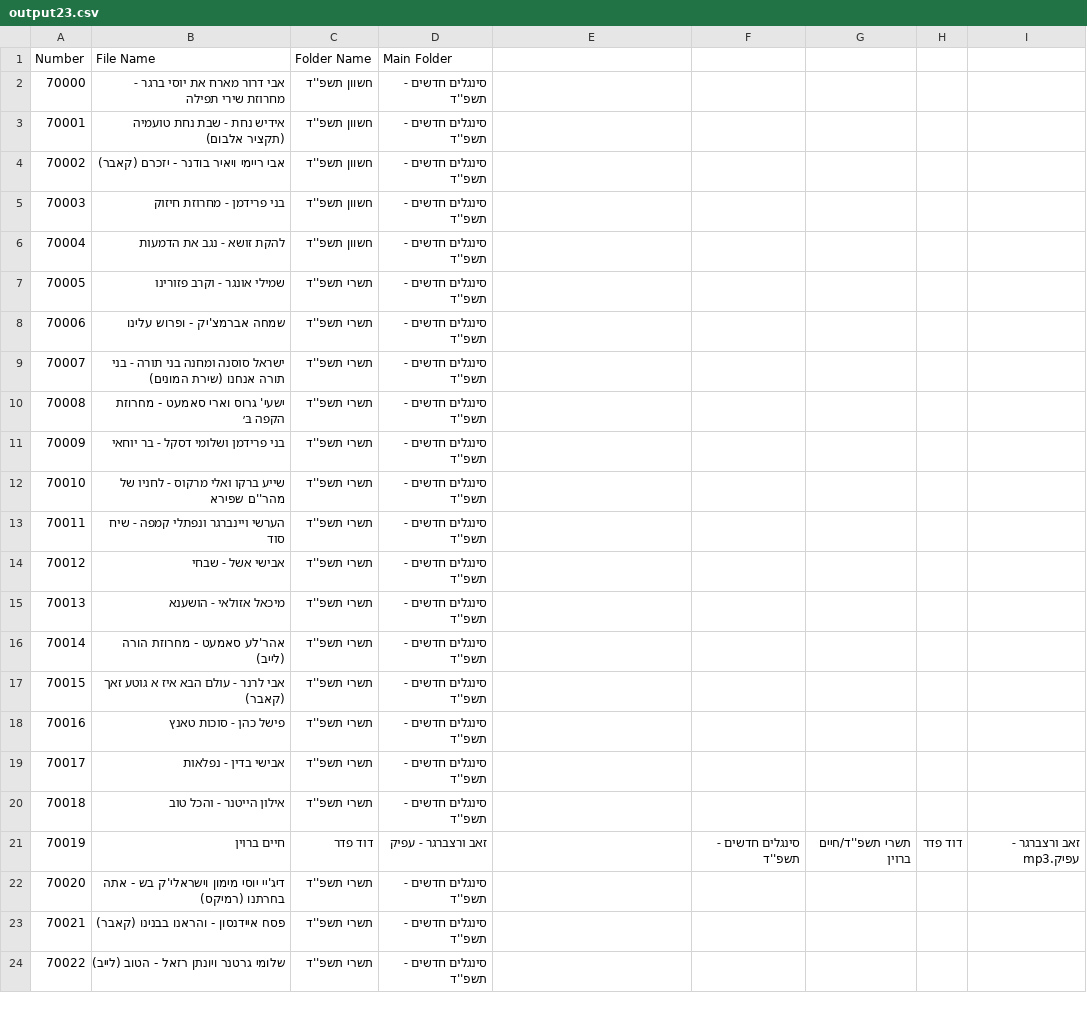
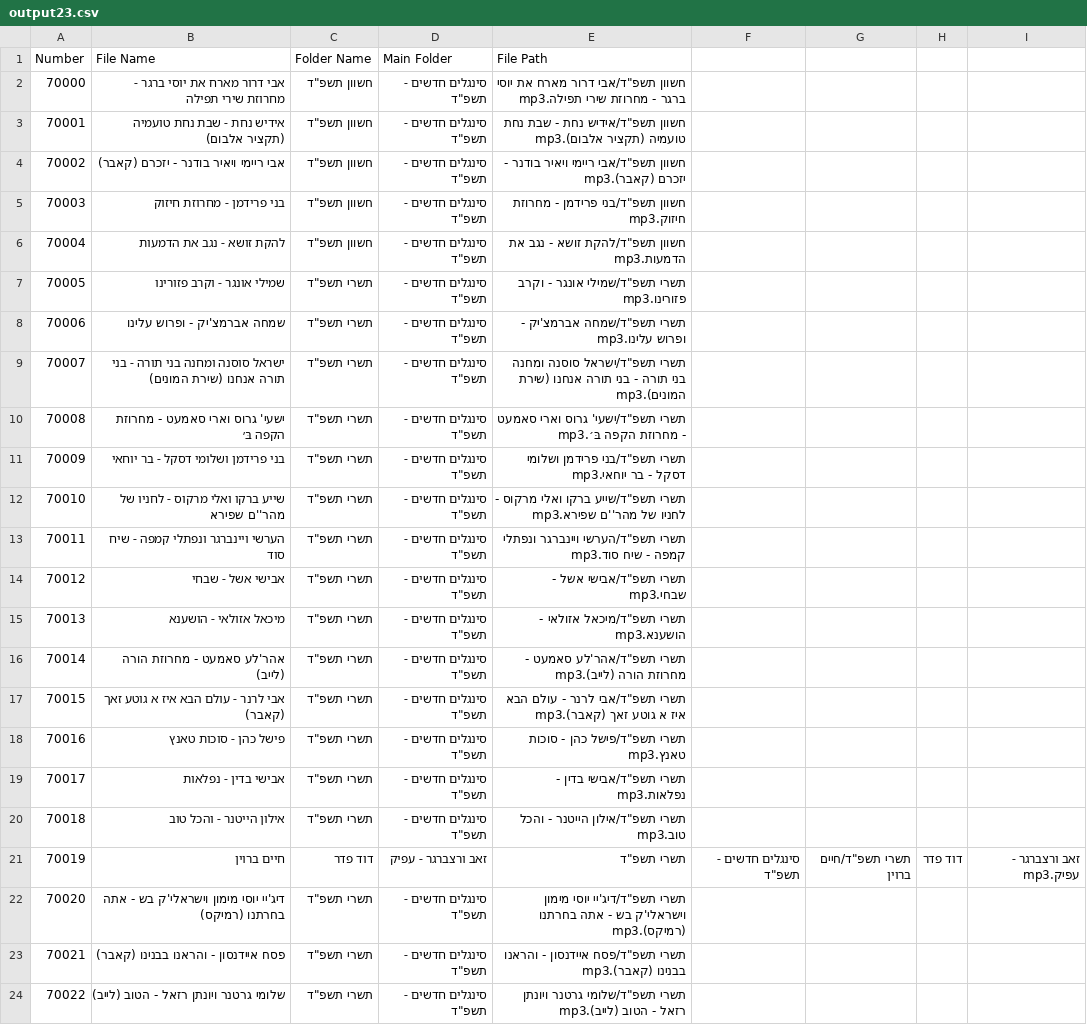
Before and after one commit to NHLOCAL/shir-bot, a CSV file: site/output23.csv, drawn as a sheet; only a part is shown; the diff covers the shown part only.

Commit message:
Add downloaded CSV to the 'site' folder y

```diff
--- a/site/output23.csv
+++ b/site/output23.csv
@@ -1,24 +1,24 @@
-Number,File Name,Folder Name,Main Folder
-70000,אבי דרור מארח את יוסי ברגר - מחרוזת שירי תפילה,"חשוון תשפ''ד","סינגלים חדשים - תשפ''ד"
-70001,אידיש נחת - שבת נחת טועמיה (תקציר אלבום),"חשוון תשפ''ד","סינגלים חדשים - תשפ''ד"
-70002,אבי ריימי ויאיר בודנר - יזכרם (קאבר),"חשוון תשפ''ד","סינגלים חדשים - תשפ''ד"
-70003,בני פרידמן -  מחרוזת חיזוק,"חשוון תשפ''ד","סינגלים חדשים - תשפ''ד"
-70004,להקת זושא - נגב את הדמעות,"חשוון תשפ''ד","סינגלים חדשים - תשפ''ד"
-70005,שמילי אונגר - וקרב פזורינו,"תשרי תשפ''ד","סינגלים חדשים - תשפ''ד"
-70006,שמחה אברמצ'יק - ופרוש עלינו,"תשרי תשפ''ד","סינגלים חדשים - תשפ''ד"
-70007,ישראל סוסנה ומחנה בני תורה - בני תורה אנחנו (שירת המונים),"תשרי תשפ''ד","סינגלים חדשים - תשפ''ד"
-70008,ישעי' גרוס וארי סאמעט - מחרוזת הקפה בּ׳,"תשרי תשפ''ד","סינגלים חדשים - תשפ''ד"
-70009,בני פרידמן ושלומי דסקל - בר יוחאי,"תשרי תשפ''ד","סינגלים חדשים - תשפ''ד"
-70010,שייע ברקו ואלי מרקוס - לחניו של מהר''ם שפירא,"תשרי תשפ''ד","סינגלים חדשים - תשפ''ד"
-70011,הערשי ויינברגר ונפתלי קמפה - שיח סוד,"תשרי תשפ''ד","סינגלים חדשים - תשפ''ד"
-70012,אבישי אשל - שבחי,"תשרי תשפ''ד","סינגלים חדשים - תשפ''ד"
-70013,מיכאל אזולאי - הושענא,"תשרי תשפ''ד","סינגלים חדשים - תשפ''ד"
-70014,אהר'לע סאמעט - מחרוזת הורה (לייב),"תשרי תשפ''ד","סינגלים חדשים - תשפ''ד"
-70015,אבי לרנר - עולם הבא איז א גוטע זאך (קאבר),"תשרי תשפ''ד","סינגלים חדשים - תשפ''ד"
-70016,פישל כהן - סוכות טאנץ,"תשרי תשפ''ד","סינגלים חדשים - תשפ''ד"
-70017,אבישי בדין - נפלאות,"תשרי תשפ''ד","סינגלים חדשים - תשפ''ד"
-70018,אילון הייטנר - והכל טוב,"תשרי תשפ''ד","סינגלים חדשים - תשפ''ד"
-70019,חיים ברוין, דוד פדר, זאב ורצברגר - עפיק,,"סינגלים חדשים - תשפ''ד","תשרי תשפ''ד/חיים ברוין", דוד פדר, זאב ורצברגר - עפיק.mp3
-70020,דיג'יי יוסי מימון וישראלי'ק בש - אתה בחרתנו (רמיקס),"תשרי תשפ''ד","סינגלים חדשים - תשפ''ד"
-70021,פסח איידנסון - והראנו בבנינו (קאבר),"תשרי תשפ''ד","סינגלים חדשים - תשפ''ד"
-70022,שלומי גרטנר ויונתן רזאל - הטוב (לייב),"תשרי תשפ''ד","סינגלים חדשים - תשפ''ד"
+Number,File Name,Folder Name,Main Folder,File Path
+70000,אבי דרור מארח את יוסי ברגר - מחרוזת שירי תפילה,חשוון תשפ"ד,סינגלים חדשים - תשפ"ד,חשוון תשפ"ד/אבי דרור מארח את יוסי ברגר - מחרוזת שירי תפילה.mp3
+70001,אידיש נחת - שבת נחת טועמיה (תקציר אלבום),חשוון תשפ"ד,סינגלים חדשים - תשפ"ד,חשוון תשפ"ד/אידיש נחת - שבת נחת טועמיה (תקציר אלבום).mp3
+70002,אבי ריימי ויאיר בודנר - יזכרם (קאבר),חשוון תשפ"ד,סינגלים חדשים - תשפ"ד,חשוון תשפ"ד/אבי ריימי ויאיר בודנר - יזכרם (קאבר).mp3
+70003,בני פרידמן -  מחרוזת חיזוק,חשוון תשפ"ד,סינגלים חדשים - תשפ"ד,חשוון תשפ"ד/בני פרידמן -  מחרוזת חיזוק.mp3
+70004,להקת זושא - נגב את הדמעות,חשוון תשפ"ד,סינגלים חדשים - תשפ"ד,חשוון תשפ"ד/להקת זושא - נגב את הדמעות.mp3
+70005,שמילי אונגר - וקרב פזורינו,תשרי תשפ"ד,סינגלים חדשים - תשפ"ד,תשרי תשפ"ד/שמילי אונגר - וקרב פזורינו.mp3
+70006,שמחה אברמצ'יק - ופרוש עלינו,תשרי תשפ"ד,סינגלים חדשים - תשפ"ד,תשרי תשפ"ד/שמחה אברמצ'יק - ופרוש עלינו.mp3
+70007,ישראל סוסנה ומחנה בני תורה - בני תורה אנחנו (שירת המונים),תשרי תשפ"ד,סינגלים חדשים - תשפ"ד,תשרי תשפ"ד/ישראל סוסנה ומחנה בני תורה - בני תורה אנחנו (שירת המונים).mp3
+70008,ישעי' גרוס וארי סאמעט - מחרוזת הקפה בּ׳,תשרי תשפ"ד,סינגלים חדשים - תשפ"ד,תשרי תשפ"ד/ישעי' גרוס וארי סאמעט - מחרוזת הקפה בּ׳.mp3
+70009,בני פרידמן ושלומי דסקל - בר יוחאי,תשרי תשפ"ד,סינגלים חדשים - תשפ"ד,תשרי תשפ"ד/בני פרידמן ושלומי דסקל - בר יוחאי.mp3
+70010,שייע ברקו ואלי מרקוס - לחניו של מהר''ם שפירא,תשרי תשפ"ד,סינגלים חדשים - תשפ"ד,תשרי תשפ"ד/שייע ברקו ואלי מרקוס - לחניו של מהר''ם שפירא.mp3
+70011,הערשי ויינברגר ונפתלי קמפה - שיח סוד,תשרי תשפ"ד,סינגלים חדשים - תשפ"ד,תשרי תשפ"ד/הערשי ויינברגר ונפתלי קמפה - שיח סוד.mp3
+70012,אבישי אשל - שבחי,תשרי תשפ"ד,סינגלים חדשים - תשפ"ד,תשרי תשפ"ד/אבישי אשל - שבחי.mp3
+70013,מיכאל אזולאי - הושענא,תשרי תשפ"ד,סינגלים חדשים - תשפ"ד,תשרי תשפ"ד/מיכאל אזולאי - הושענא.mp3
+70014,אהר'לע סאמעט - מחרוזת הורה (לייב),תשרי תשפ"ד,סינגלים חדשים - תשפ"ד,תשרי תשפ"ד/אהר'לע סאמעט - מחרוזת הורה (לייב).mp3
+70015,אבי לרנר - עולם הבא איז א גוטע זאך (קאבר),תשרי תשפ"ד,סינגלים חדשים - תשפ"ד,תשרי תשפ"ד/אבי לרנר - עולם הבא איז א גוטע זאך (קאבר).mp3
+70016,פישל כהן - סוכות טאנץ,תשרי תשפ"ד,סינגלים חדשים - תשפ"ד,תשרי תשפ"ד/פישל כהן - סוכות טאנץ.mp3
+70017,אבישי בדין - נפלאות,תשרי תשפ"ד,סינגלים חדשים - תשפ"ד,תשרי תשפ"ד/אבישי בדין - נפלאות.mp3
+70018,אילון הייטנר - והכל טוב,תשרי תשפ"ד,סינגלים חדשים - תשפ"ד,תשרי תשפ"ד/אילון הייטנר - והכל טוב.mp3
+70019,חיים ברוין, דוד פדר, זאב ורצברגר - עפיק,תשרי תשפ"ד,סינגלים חדשים - תשפ"ד,תשרי תשפ"ד/חיים ברוין, דוד פדר, זאב ורצברגר - עפיק.mp3
+70020,דיג'יי יוסי מימון וישראלי'ק בש - אתה בחרתנו (רמיקס),תשרי תשפ"ד,סינגלים חדשים - תשפ"ד,תשרי תשפ"ד/דיג'יי יוסי מימון וישראלי'ק בש - אתה בחרתנו (רמיקס).mp3
+70021,פסח איידנסון - והראנו בבנינו (קאבר),תשרי תשפ"ד,סינגלים חדשים - תשפ"ד,תשרי תשפ"ד/פסח איידנסון - והראנו בבנינו (קאבר).mp3
+70022,שלומי גרטנר ויונתן רזאל - הטוב (לייב),תשרי תשפ"ד,סינגלים חדשים - תשפ"ד,תשרי תשפ"ד/שלומי גרטנר ויונתן רזאל - הטוב (לייב).mp3
```
Also changed, not shown: 1 added row and 39 edited cells elsewhere in this file.
